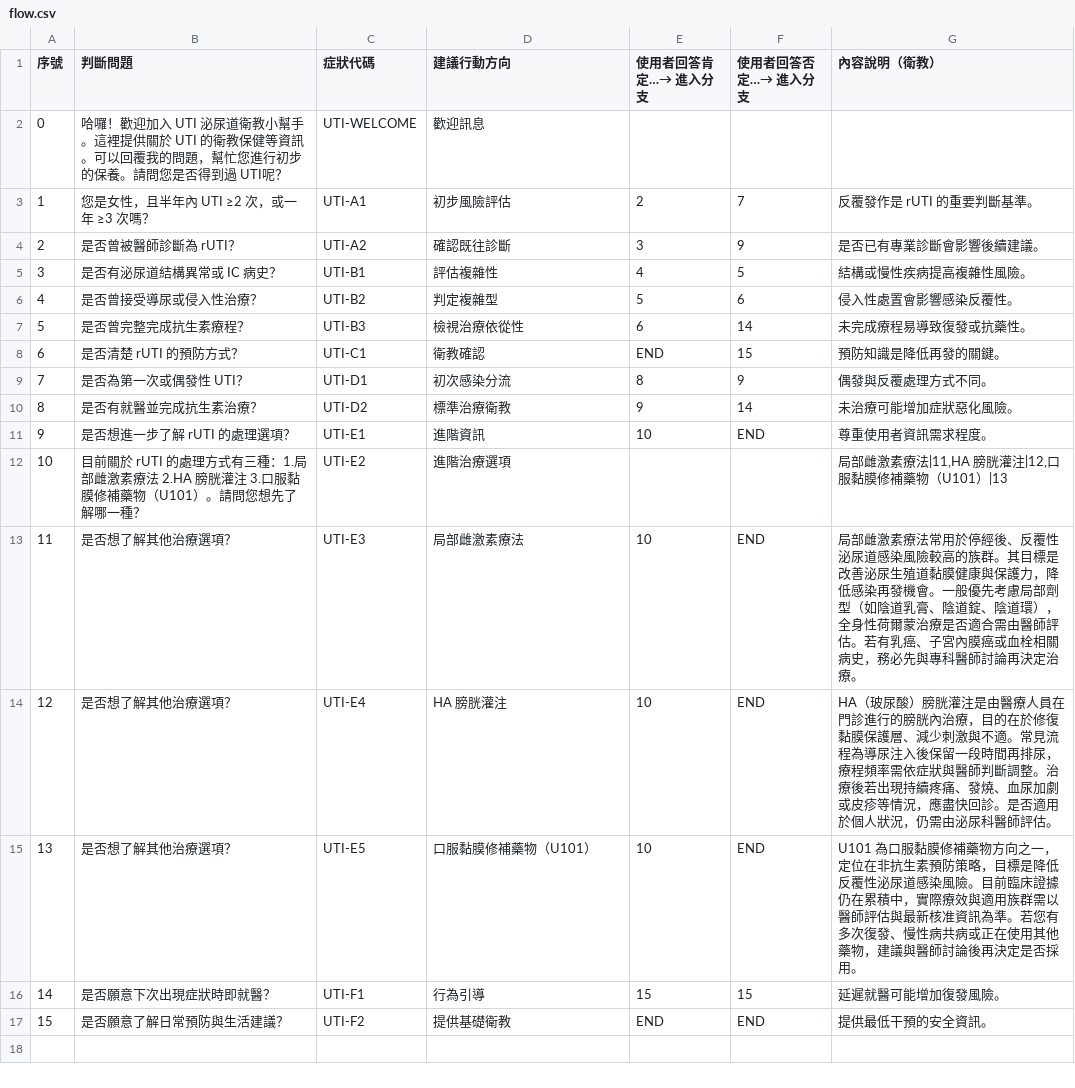
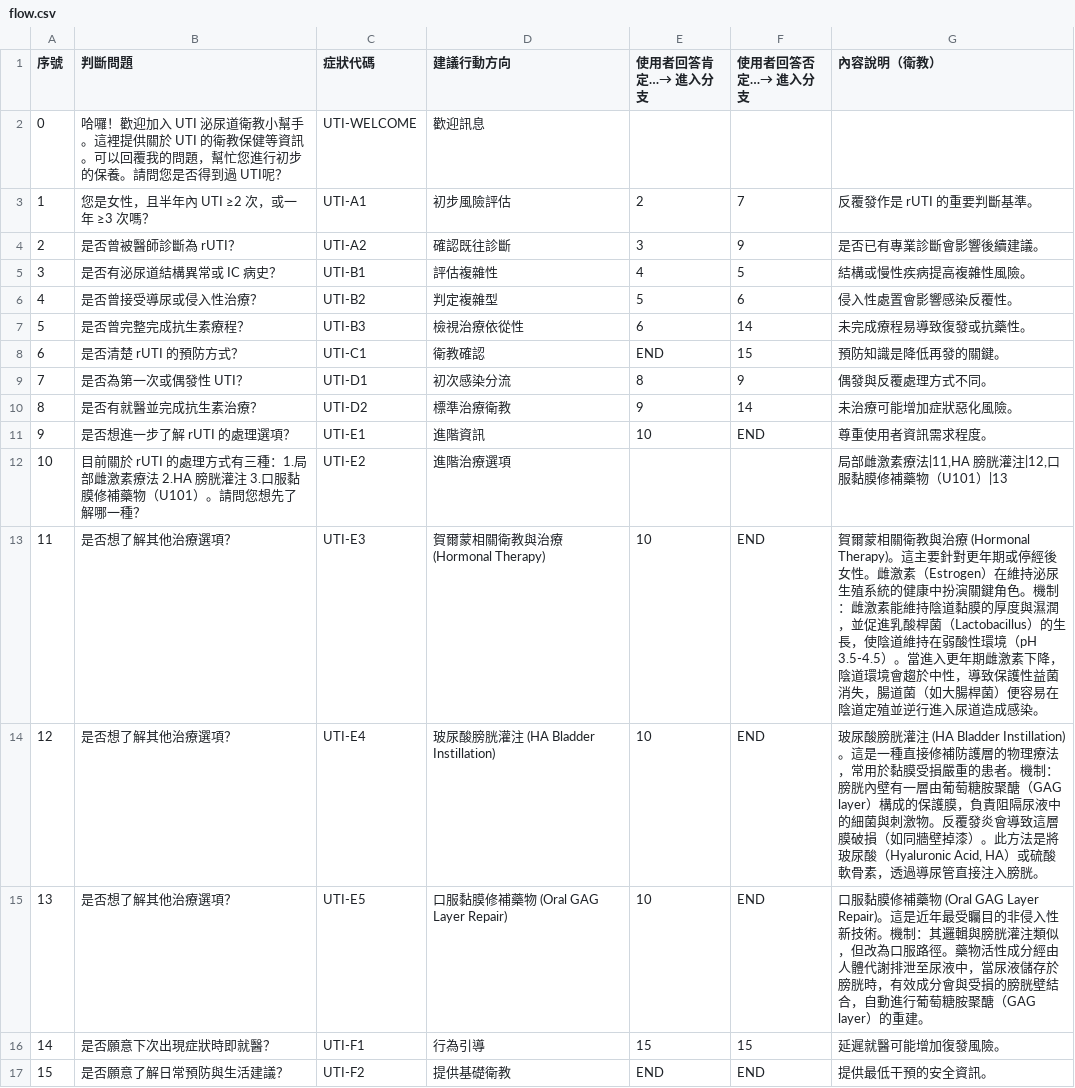
Before and after one commit to zeus-ordo/line-medical-bot, a CSV file: data/flow.csv, drawn as a sheet.

```diff
--- a/data/flow.csv
+++ b/data/flow.csv
@@ -12,5 +12,5 @@
 10,目前關於 rUTI 的處理方式有三種：1.局部雌激素療法 2.HA 膀胱灌注 3.口服黏膜修補藥物（U101）。請問您想先了解哪一種？,UTI-E2,進階治療選項,,,"局部雌激素療法|11,HA 膀胱灌注|12,口服黏膜修補藥物（U101）|13",
-11,是否想了解其他治療選項？,UTI-E3,局部雌激素療法,10,END,局部雌激素療法常用於停經後、反覆性泌尿道感染風險較高的族群。其目標是改善泌尿生殖道黏膜健康與保護力，降低感染再發機會。一般優先考慮局部劑型（如陰道乳膏、陰道錠、陰道環），全身性荷爾蒙治療是否適合需由醫師評估。若有乳癌、子宮內膜癌或血栓相關病史，務必先與專科醫師討論再決定治療。
-12,是否想了解其他治療選項？,UTI-E4,HA 膀胱灌注,10,END,HA（玻尿酸）膀胱灌注是由醫療人員在門診進行的膀胱內治療，目的在於修復黏膜保護層、減少刺激與不適。常見流程為導尿注入後保留一段時間再排尿，療程頻率需依症狀與醫師判斷調整。治療後若出現持續疼痛、發燒、血尿加劇或皮疹等情況，應盡快回診。是否適用於個人狀況，仍需由泌尿科醫師評估。
-13,是否想了解其他治療選項？,UTI-E5,口服黏膜修補藥物（U101）,10,END,U101 為口服黏膜修補藥物方向之一，定位在非抗生素預防策略，目標是降低反覆性泌尿道感染風險。目前臨床證據仍在累積中，實際療效與適用族群需以醫師評估與最新核准資訊為準。若您有多次復發、慢性病共病或正在使用其他藥物，建議與醫師討論後再決定是否採用。
+11,是否想了解其他治療選項？,UTI-E3,賀爾蒙相關衛教與治療 (Hormonal Therapy),10,END,賀爾蒙相關衛教與治療 (Hormonal Therapy)。這主要針對更年期或停經後女性。雌激素（Estrogen）在維持泌尿生殖系統的健康中扮演關鍵角色。機制：雌激素能維持陰道黏膜的厚度與濕潤，並促進乳酸桿菌（Lactobacillus）的生長，使陰道維持在弱酸性環境（pH 3.5-4.5）。當進入更年期雌激素下降，陰道環境會趨於中性，導致保護性益菌消失，腸道菌（如大腸桿菌）便容易在陰道定殖並逆行進入尿道造成感染。
+12,是否想了解其他治療選項？,UTI-E4,玻尿酸膀胱灌注 (HA Bladder Instillation),10,END,"玻尿酸膀胱灌注 (HA Bladder Instillation)。這是一種直接修補防護層的物理療法，常用於黏膜受損嚴重的患者。機制：膀胱內壁有一層由葡萄糖胺聚醣（GAG layer）構成的保護膜，負責阻隔尿液中的細菌與刺激物。反覆發炎會導致這層膜破損（如同牆壁掉漆）。此方法是將玻尿酸（Hyaluronic Acid, HA）或硫酸軟骨素，透過導尿管直接注入膀胱。"
+13,是否想了解其他治療選項？,UTI-E5,口服黏膜修補藥物 (Oral GAG Layer Repair),10,END,口服黏膜修補藥物 (Oral GAG Layer Repair)。這是近年最受矚目的非侵入性新技術。機制：其邏輯與膀胱灌注類似，但改為口服路徑。藥物活性成分經由人體代謝排泄至尿液中，當尿液儲存於膀胱時，有效成分會與受損的膀胱壁結合，自動進行葡萄糖胺聚醣（GAG layer）的重建。
 14,是否願意下次出現症狀時即就醫？,UTI-F1,行為引導,15,15,延遲就醫可能增加復發風險。
```
Also changed, not shown: 1 other file.
